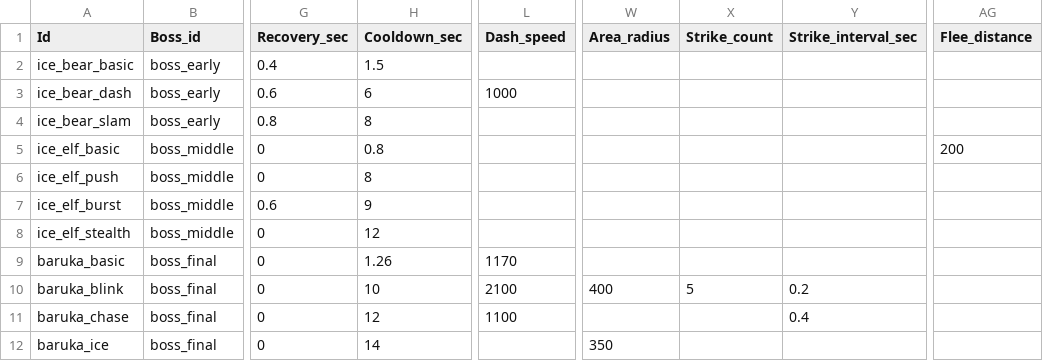
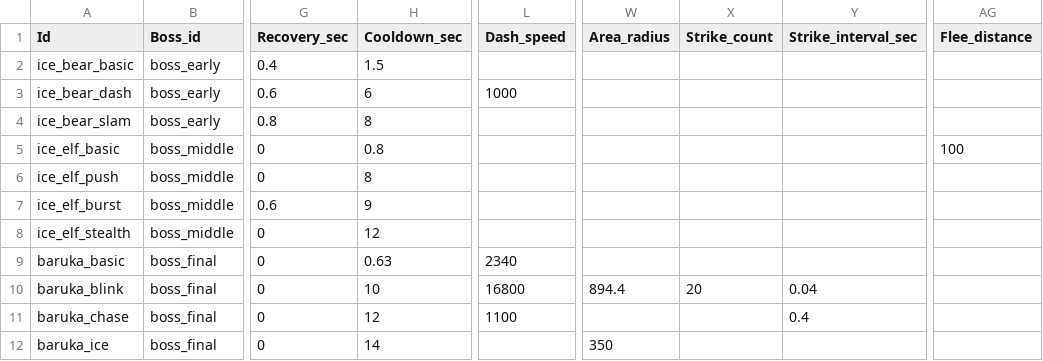
Before and after one commit to MoongTaeng-I/aigame, a CSV file: data/boss_action.csv, drawn as a sheet; only a part is shown, gaps mark what is left out; the diff names each change by its address in the sheet, - before the commit and + after, or states it on an @@ line.

```diff
--- a/data/boss_action.csv
+++ b/data/boss_action.csv
-AG5 (Flee_distance): 200
+AG5 (Flee_distance): 100
-H9 (Cooldown_sec): 1.26
+H9 (Cooldown_sec): 0.63
-L9 (Dash_speed): 1170
+L9 (Dash_speed): 2340
-L10 (Dash_speed): 2100
+L10 (Dash_speed): 16800
-W10 (Area_radius): 400
+W10 (Area_radius): 894.4
-X10 (Strike_count): 5
+X10 (Strike_count): 20
-Y10 (Strike_interval_sec): 0.2
+Y10 (Strike_interval_sec): 0.04
```
Also changed, not shown: data/combat_presentation.csv, 17 other files.
